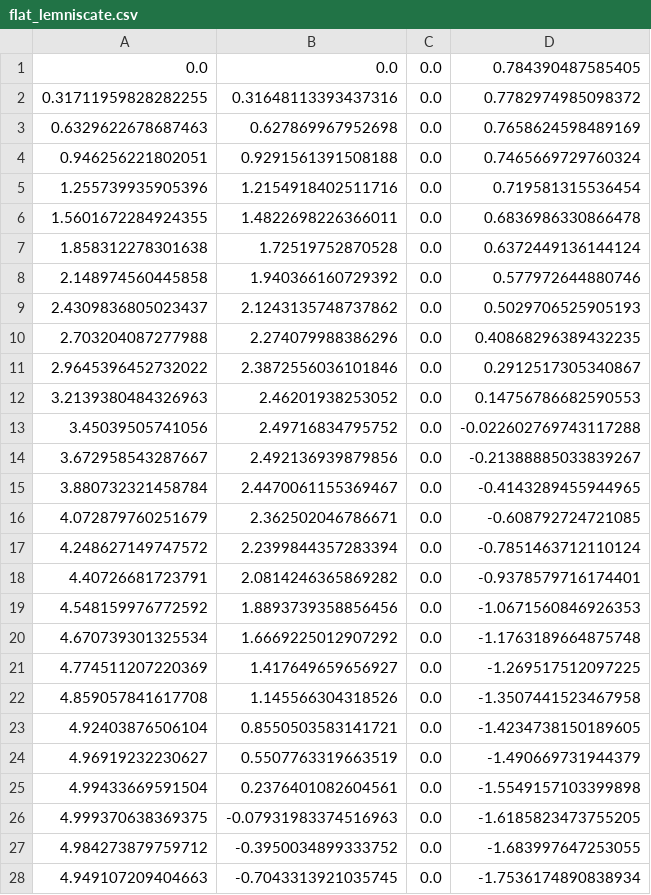
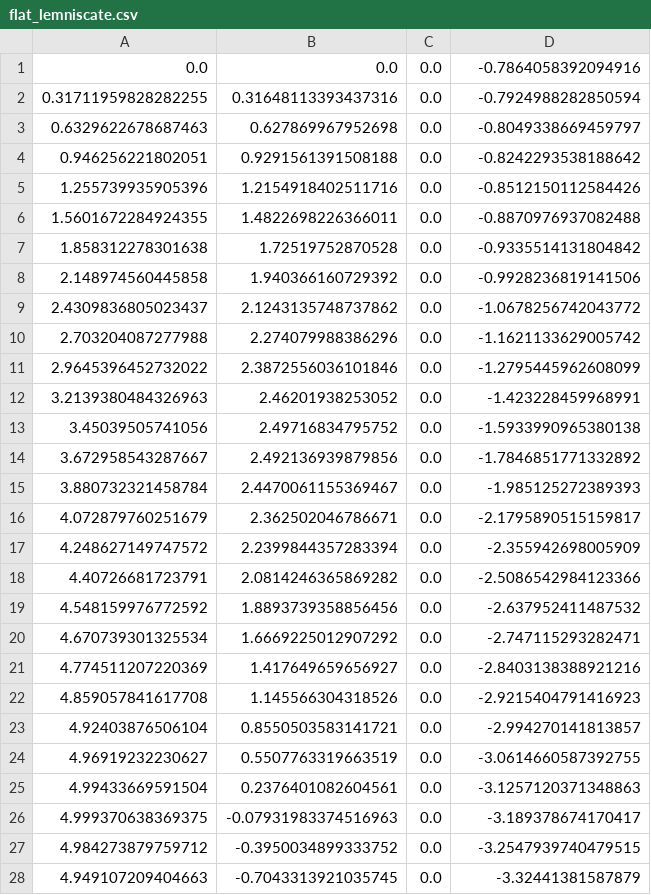
Before and after one commit to Offset-official/bluerov_hydrobatics, a CSV file: trajectories/flat_lemniscate.csv, drawn as a sheet; only a part is shown; the diff covers the shown part only.

```diff
--- a/trajectories/flat_lemniscate.csv
+++ b/trajectories/flat_lemniscate.csv
@@ -1,28 +1,28 @@
-0.0,0.0,0.0,0.784390487585405
-0.31711959828282255,0.31648113393437316,0.0,0.7782974985098372
-0.6329622678687463,0.627869967952698,0.0,0.7658624598489169
-0.946256221802051,0.9291561391508188,0.0,0.7465669729760324
-1.255739935905396,1.2154918402511716,0.0,0.719581315536454
-1.5601672284924355,1.4822698226366011,0.0,0.6836986330866478
-1.858312278301638,1.72519752870528,0.0,0.6372449136144124
-2.148974560445858,1.940366160729392,0.0,0.577972644880746
-2.4309836805023437,2.1243135748737862,0.0,0.5029706525905193
-2.703204087277988,2.274079988386296,0.0,0.40868296389432235
-2.9645396452732022,2.3872556036101846,0.0,0.2912517305340867
-3.2139380484326963,2.46201938253052,0.0,0.14756786682590553
-3.45039505741056,2.49716834795752,0.0,-0.022602769743117288
-3.672958543287667,2.492136939879856,0.0,-0.21388885033839267
-3.880732321458784,2.4470061155369467,0.0,-0.4143289455944965
-4.072879760251679,2.362502046786671,0.0,-0.608792724721085
-4.248627149747572,2.2399844357283394,0.0,-0.7851463712110124
-4.40726681723791,2.0814246365869282,0.0,-0.9378579716174401
-4.548159976772592,1.8893739358856456,0.0,-1.0671560846926353
-4.670739301325534,1.6669225012907292,0.0,-1.1763189664875748
-4.774511207220369,1.417649659656927,0.0,-1.269517512097225
-4.859057841617708,1.145566304318526,0.0,-1.3507441523467958
-4.92403876506104,0.8550503583141721,0.0,-1.4234738150189605
-4.96919232230627,0.5507763319663519,0.0,-1.490669731944379
-4.99433669591504,0.2376401082604561,0.0,-1.5549157103399898
-4.999370638369375,-0.07931983374516963,0.0,-1.6185823473755205
-4.984273879759712,-0.3950034899333752,0.0,-1.683997647253055
-4.949107209404663,-0.7043313921035745,0.0,-1.7536174890838934
+0.0,0.0,0.0,-0.7864058392094916
+0.31711959828282255,0.31648113393437316,0.0,-0.7924988282850594
+0.6329622678687463,0.627869967952698,0.0,-0.8049338669459797
+0.946256221802051,0.9291561391508188,0.0,-0.8242293538188642
+1.255739935905396,1.2154918402511716,0.0,-0.8512150112584426
+1.5601672284924355,1.4822698226366011,0.0,-0.8870976937082488
+1.858312278301638,1.72519752870528,0.0,-0.9335514131804842
+2.148974560445858,1.940366160729392,0.0,-0.9928236819141506
+2.4309836805023437,2.1243135748737862,0.0,-1.0678256742043772
+2.703204087277988,2.274079988386296,0.0,-1.1621133629005742
+2.9645396452732022,2.3872556036101846,0.0,-1.2795445962608099
+3.2139380484326963,2.46201938253052,0.0,-1.423228459968991
+3.45039505741056,2.49716834795752,0.0,-1.5933990965380138
+3.672958543287667,2.492136939879856,0.0,-1.7846851771332892
+3.880732321458784,2.4470061155369467,0.0,-1.985125272389393
+4.072879760251679,2.362502046786671,0.0,-2.1795890515159817
+4.248627149747572,2.2399844357283394,0.0,-2.355942698005909
+4.40726681723791,2.0814246365869282,0.0,-2.5086542984123366
+4.548159976772592,1.8893739358856456,0.0,-2.637952411487532
+4.670739301325534,1.6669225012907292,0.0,-2.747115293282471
+4.774511207220369,1.417649659656927,0.0,-2.8403138388921216
+4.859057841617708,1.145566304318526,0.0,-2.9215404791416923
+4.92403876506104,0.8550503583141721,0.0,-2.994270141813857
+4.96919232230627,0.5507763319663519,0.0,-3.0614660587392755
+4.99433669591504,0.2376401082604561,0.0,-3.1257120371348863
+4.999370638369375,-0.07931983374516963,0.0,-3.189378674170417
+4.984273879759712,-0.3950034899333752,0.0,-3.2547939740479515
+4.949107209404663,-0.7043313921035745,0.0,-3.32441381587879
```
Also changed, not shown: 72 edited cells elsewhere in this file, trajectories/flat_square.csv, trajectories/lemniscate.csv, 2 other files.
